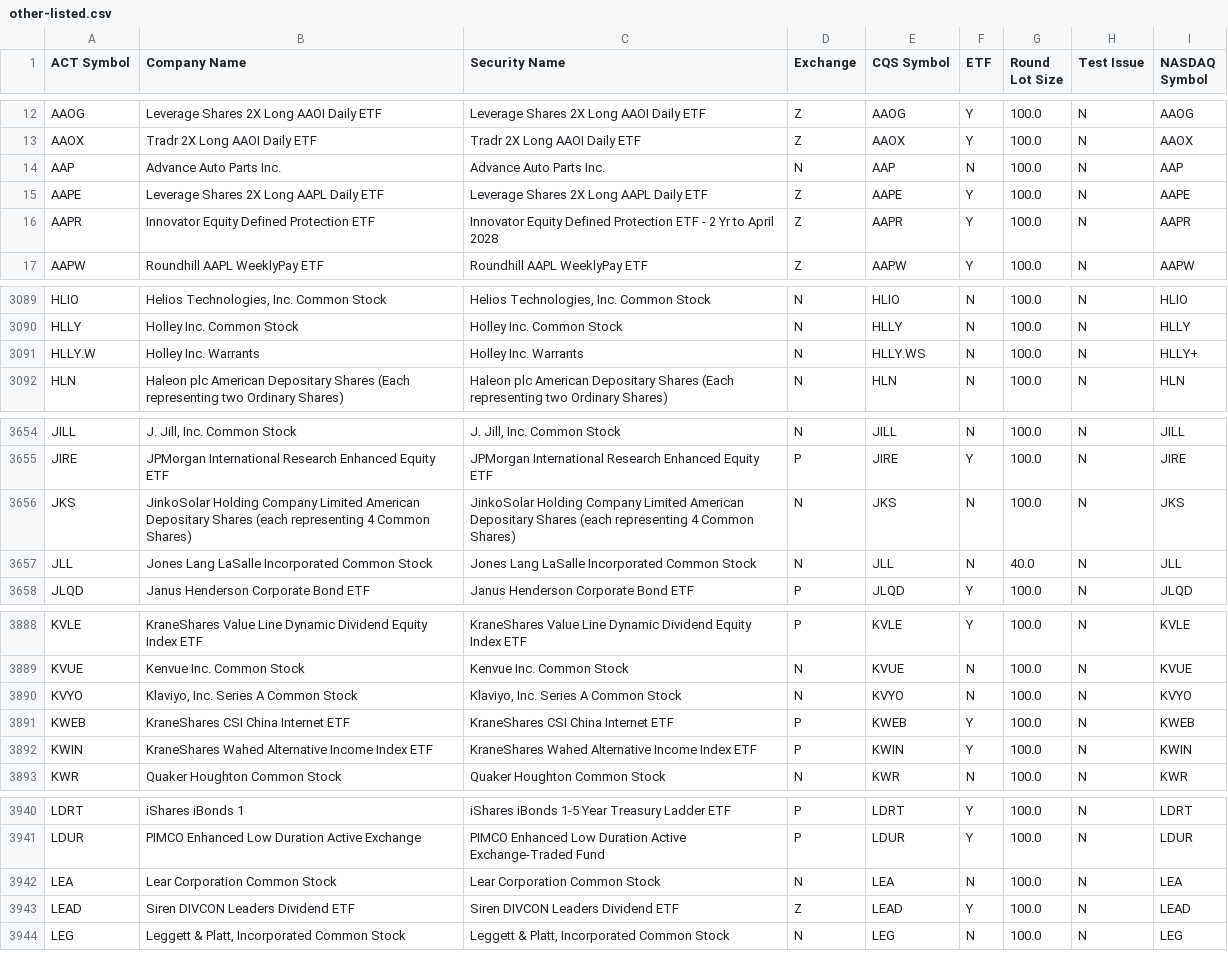
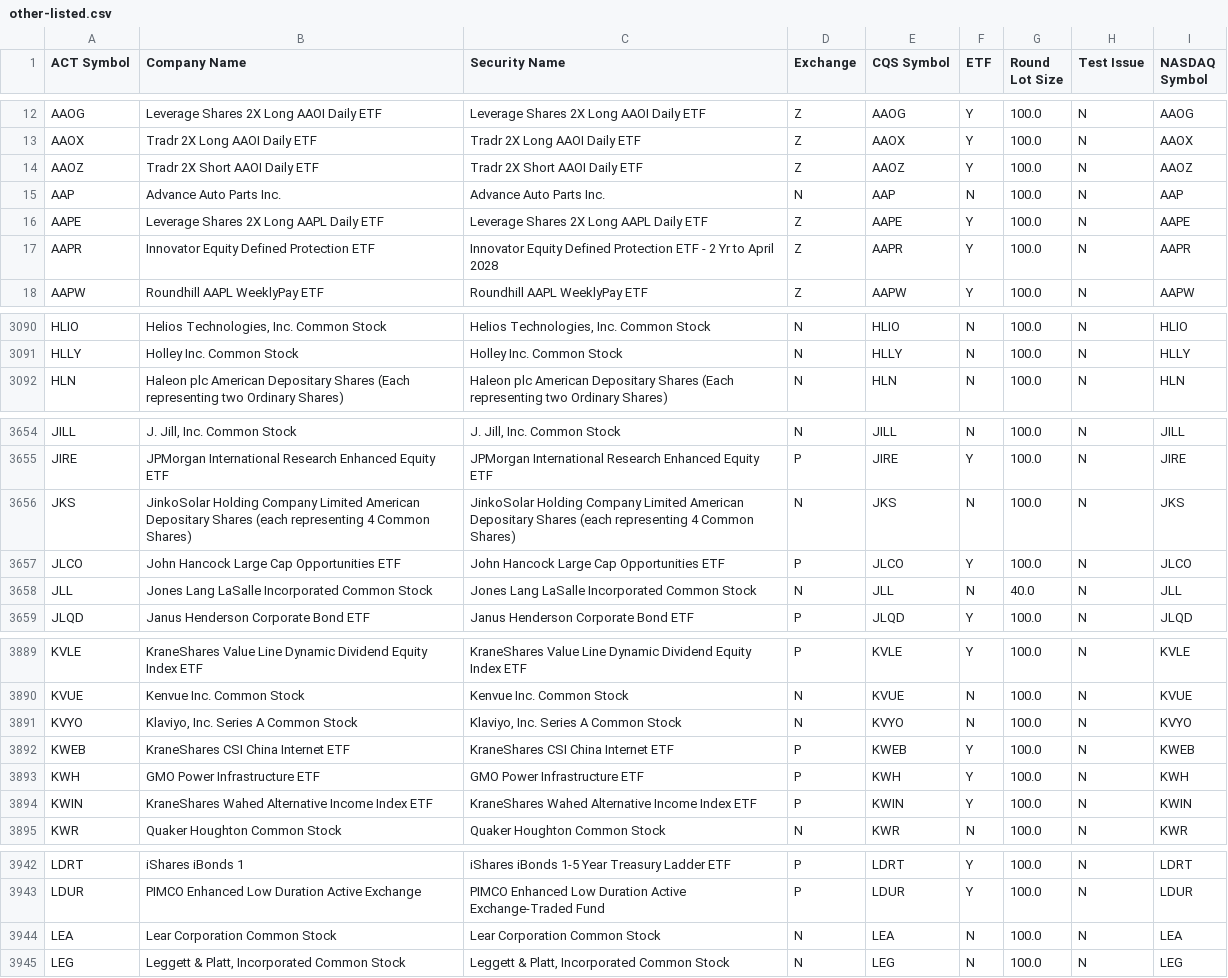
Before and after one commit to datasets/nyse-other-listings, a CSV file: data/other-listed.csv, drawn as a sheet; only a part is shown, gaps mark what is left out; removed rows and columns are numbered as before the commit, all else as after; the diff covers the shown part only; the diff names each change by its address in the sheet, - before the commit and + after, or states it on an @@ line.

```diff
--- a/data/other-listed.csv
+++ b/data/other-listed.csv
+row 14: AAOZ | Tradr 2X Short AAOI Daily ETF | Tradr 2X Short AAOI Daily ETF | Z | AAOZ | Y | 100.0 | N | AAOZ
-row 3091: HLLY.W | Holley Inc. Warrants | Holley Inc. Warrants | N | HLLY.WS | N | 100.0 | N | HLLY+
+row 3657: JLCO | John Hancock Large Cap Opportunities ETF | John Hancock Large Cap Opportunities ETF | P | JLCO | Y | 100.0 | N | JLCO
+row 3893: KWH | GMO Power Infrastructure ETF | GMO Power Infrastructure ETF | P | KWH | Y | 100.0 | N | KWH
-row 3943: LEAD | Siren DIVCON Leaders Dividend ETF | Siren DIVCON Leaders Dividend ETF | Z | LEAD | Y | 100.0 | N | LEAD
```
Also changed, not shown: 6 added rows, 1 removed row and 8 edited cells elsewhere in this file, data/nyse-listed.csv.
